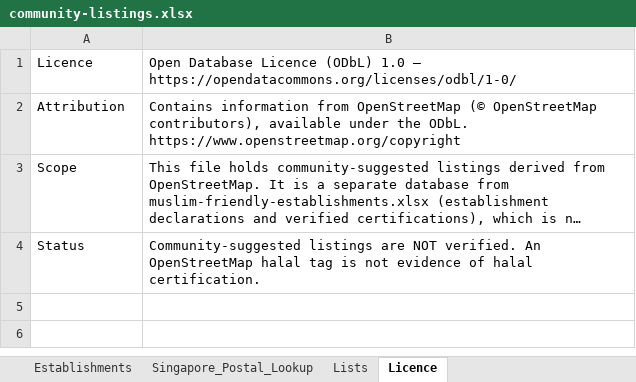
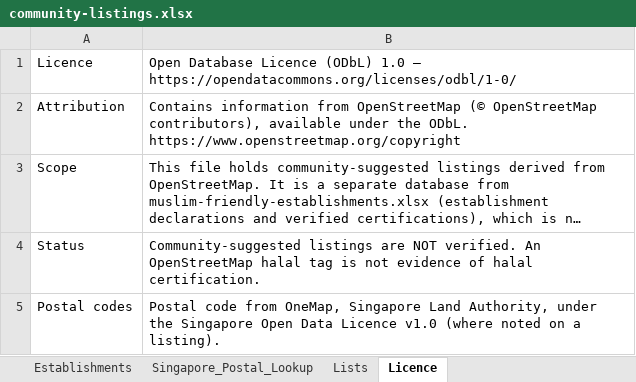
Before and after one commit to zanjohan-dot/digi-architect.studio, an Excel workbook: data/community-listings.xlsx, sheet Licence, drawn as a sheet; long unchanged cells end in …; values as stored, in another font and other column widths than the file's, no borders; the diff names each change by its address in the sheet, - before the commit and + after, or states it on an @@ line.

```diff
--- a/data/community-listings.xlsx (sheet Licence)
+++ b/data/community-listings.xlsx (sheet Licence)
+row 5: Postal codes | Postal code from OneMap, Singapore Land Authority, under the Singapore Open Data Licence v1.0 (where noted on a listing).
```
Also changed, not shown: sheet Establishments, 2 other files.
